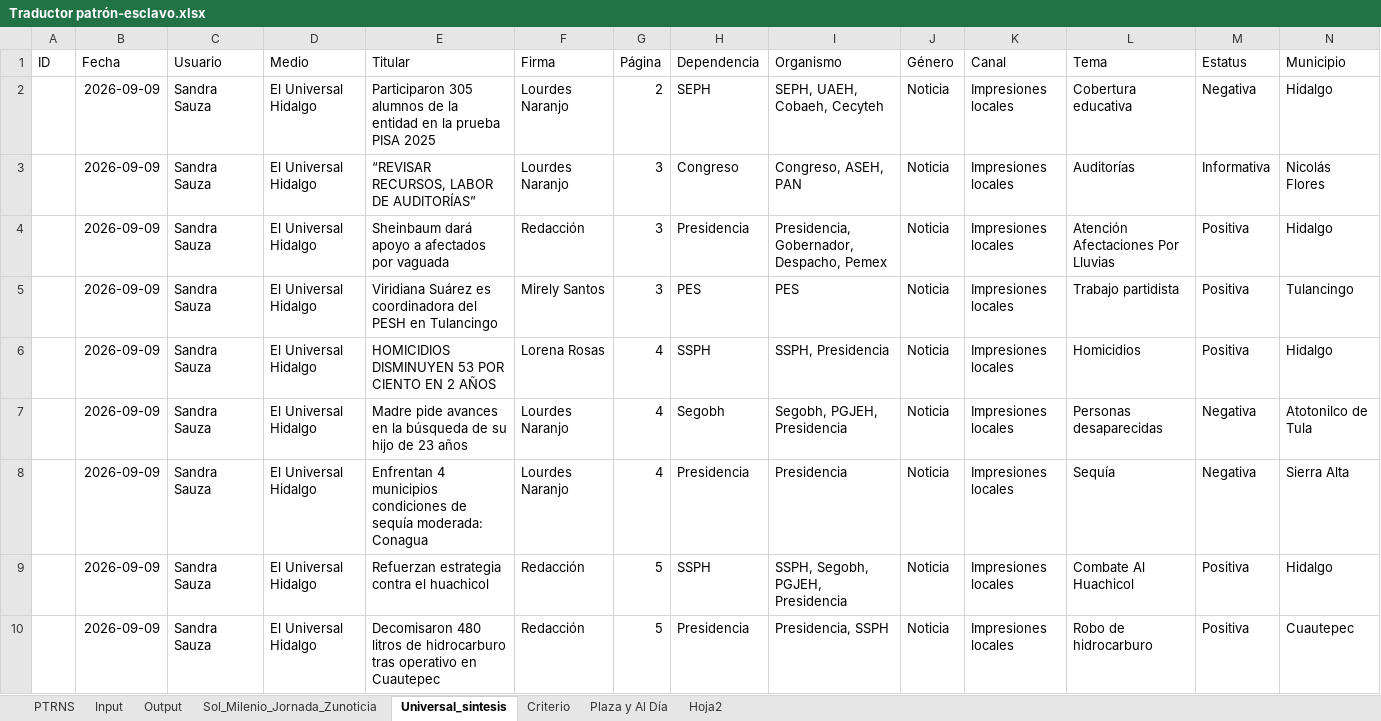
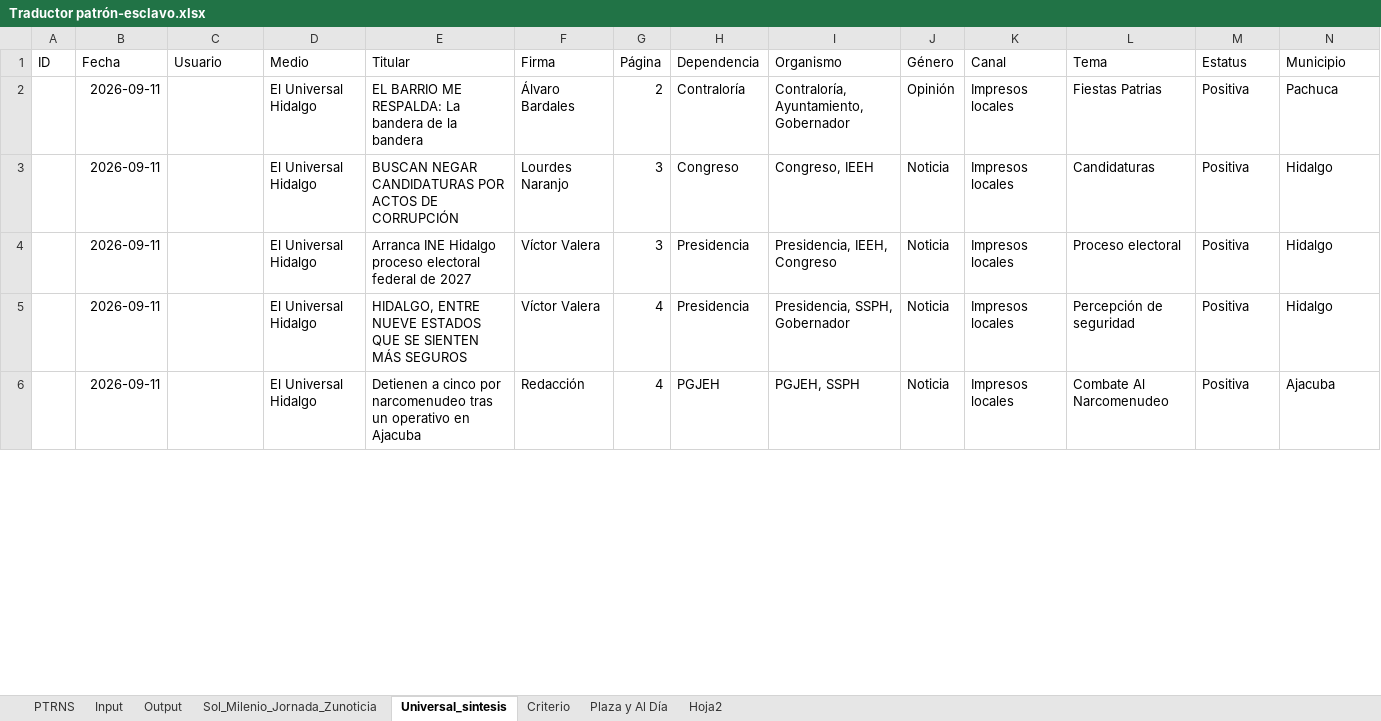
Before and after one commit to thelonious9/capturanotas, an Excel workbook: Traductor patrón-esclavo.xlsx, sheet Universal_sintesis, drawn as a sheet; only a part is shown; values as stored, in another font and other column widths than the file's, no borders; table styles not drawn; removed rows and columns are numbered as before the commit, all else as after; the diff covers the shown part only; the diff names each change by its address in the sheet, - before the commit and + after, or states it on an @@ line.

```diff
--- a/Traductor patrón-esclavo.xlsx (sheet Universal_sintesis)
+++ b/Traductor patrón-esclavo.xlsx (sheet Universal_sintesis)
-row 2:  | 2026-09-09 | Sandra Sauza | El Universal Hidalgo | Participaron 305 alumnos de la entidad en la prueba PISA 2025 | Lourdes Naranjo | 2 | SEPH | SEPH, UAEH, Cobaeh, Cecyteh | Noticia | Impresiones locales | Cobertura educativa | Negativa | Hidalgo
+row 2:  | 2026-09-11 |  | El Universal Hidalgo | EL BARRIO ME RESPALDA: La bandera de la bandera | Álvaro Bardales | 2 | Contraloría | Contraloría, Ayuntamiento, Gobernador | Opinión | Impresos locales | Fiestas Patrias | Positiva | Pachuca
-B3:B4 (Fecha): 2026-09-09
+B3:B4 (Fecha): 2026-09-11
-C3:C4 (Usuario): Sandra Sauza
+C3:C4 (Usuario): (empty)
-E3 (Titular): “REVISAR RECURSOS, LABOR DE AUDITORÍAS”
+E3 (Titular): BUSCAN NEGAR CANDIDATURAS POR ACTOS DE CORRUPCIÓN
-I3 (Organismo): Congreso, ASEH, PAN
+I3 (Organismo): Congreso, IEEH
-K3:K4 (Canal): Impresiones locales
+K3:K4 (Canal): Impresos locales
-L3 (Tema): Auditorías
+L3 (Tema): Candidaturas
-M3 (Estatus): Informativa
+M3 (Estatus): Positiva
-N3 (Municipio): Nicolás Flores
+N3 (Municipio): Hidalgo
-E4 (Titular): Sheinbaum dará apoyo a afectados por vaguada
+E4 (Titular): Arranca INE Hidalgo proceso electoral federal de 2027
-F4 (Firma): Redacción
+F4 (Firma): Víctor Valera
-I4 (Organismo): Presidencia, Gobernador, Despacho, Pemex
+I4 (Organismo): Presidencia, IEEH, Congreso
-L4 (Tema): Atención Afectaciones Por Lluvias
+L4 (Tema): Proceso electoral
-row 5:  | 2026-09-09 | Sandra Sauza | El Universal Hidalgo | Viridiana Suárez es coordinadora del PESH en Tulancingo | Mirely Santos | 3 | PES | PES | Noticia | Impresiones locales | Trabajo partidista | Positiva | Tulancingo
-B5 (Fecha): 2026-09-09
+B5 (Fecha): 2026-09-11
-C5 (Usuario): Sandra Sauza
+C5 (Usuario): (empty)
-E5 (Titular): HOMICIDIOS DISMINUYEN 53 POR CIENTO EN 2 AÑOS
+E5 (Titular): HIDALGO, ENTRE NUEVE ESTADOS QUE SE SIENTEN MÁS SEGUROS
-F5 (Firma): Lorena Rosas
+F5 (Firma): Víctor Valera
-H5 (Dependencia): SSPH
+H5 (Dependencia): Presidencia
-I5 (Organismo): SSPH, Presidencia
+I5 (Organismo): Presidencia, SSPH, Gobernador
-K5 (Canal): Impresiones locales
+K5 (Canal): Impresos locales
-L5 (Tema): Homicidios
+L5 (Tema): Percepción de seguridad
-row 7:  | 2026-09-09 | Sandra Sauza | El Universal Hidalgo | Madre pide avances en la búsqueda de su hijo de 23 años | Lourdes Naranjo | 4 | Segobh | Segobh, PGJEH, Presidencia | Noticia | Impresiones locales | Personas desaparecidas | Negativa | Atotonilco de Tula
-row 8:  | 2026-09-09 | Sandra Sauza | El Universal Hidalgo | Enfrentan 4 municipios condiciones de sequía moderada: Conagua | Lourdes Naranjo | 4 | Presidencia | Presidencia | Noticia | Impresiones locales | Sequía | Negativa | Sierra Alta
-row 9:  | 2026-09-09 | Sandra Sauza | El Universal Hidalgo | Refuerzan estrategia contra el huachicol | Redacción | 5 | SSPH | SSPH, Segobh, PGJEH, Presidencia | Noticia | Impresiones locales | Combate Al Huachicol | Positiva | Hidalgo
-row 10:  | 2026-09-09 | Sandra Sauza | El Universal Hidalgo | Decomisaron 480 litros de hidrocarburo tras operativo en Cuautepec | Redacción | 5 | Presidencia | Presidencia, SSPH | Noticia | Impresiones locales | Robo de hidrocarburo | Positiva | Cuautepec
+row 6:  | 2026-09-11 |  | El Universal Hidalgo | Detienen a cinco por narcomenudeo tras un operativo en Ajacuba | Redacción | 4 | PGJEH | PGJEH, SSPH | Noticia | Impresos locales | Combate Al Narcomenudeo | Positiva | Ajacuba
```
Also changed, not shown: 11 added rows, 6 removed rows and 67 edited cells elsewhere in this sheet, sheet Input, sheet Output, sheet PTRNS, sheet Sol_Milenio_Jornada_Zunoticia, sheet Plaza y Al Día, sheet Criterio, 1 more sheet, tABLA PARA XML.xlsx, 2 other files.
